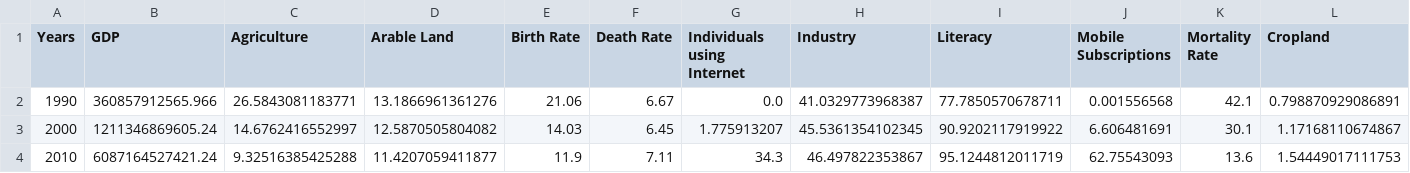
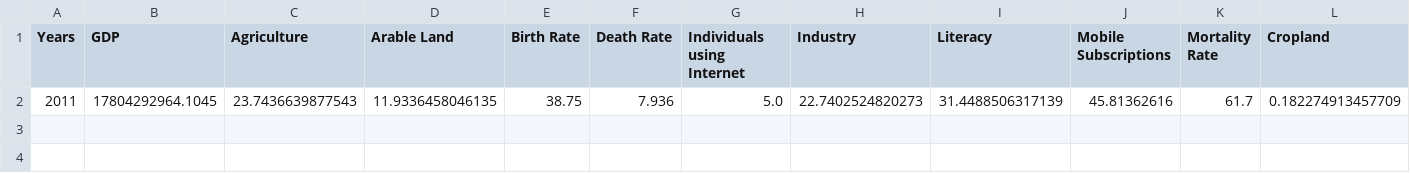
Before and after one commit to ashiqkareem/gdp-analysis, a CSV file: output/Afghanistan.csv, drawn as a sheet; only a part is shown; removed rows and columns are numbered as before the commit, all else as after; rows hold the shown columns only; the diff names each change by its address in the sheet, - before the commit and + after, or states it on an @@ line.

```diff
--- a/output/Afghanistan.csv
+++ b/output/Afghanistan.csv
-row 2: 1990 | 360857912565.966 | 26.5843081183771 | 13.1866961361276 | 21.06 | 6.67 | 0.0 | 41.0329773968387 | 77.7850570678711 | 0.001556568 | 42.1 | 0.798870929086891
-row 3: 2000 | 1211346869605.24 | 14.6762416552997 | 12.5870505804082 | 14.03 | 6.45 | 1.775913207 | 45.5361354102345 | 90.9202117919922 | 6.606481691 | 30.1 | 1.17168110674867
-row 4: 2010 | 6087164527421.24 | 9.32516385425288 | 11.4207059411877 | 11.9 | 7.11 | 34.3 | 46.497822353867 | 95.1244812011719 | 62.75543093 | 13.6 | 1.54449017111753
+row 2: 2011 | 17804292964.1045 | 23.7436639877543 | 11.9336458046135 | 38.75 | 7.936 | 5.0 | 22.7402524820273 | 31.4488506317139 | 45.81362616 | 61.7 | 0.182274913457709
```
Also changed, not shown: 3 other files.
